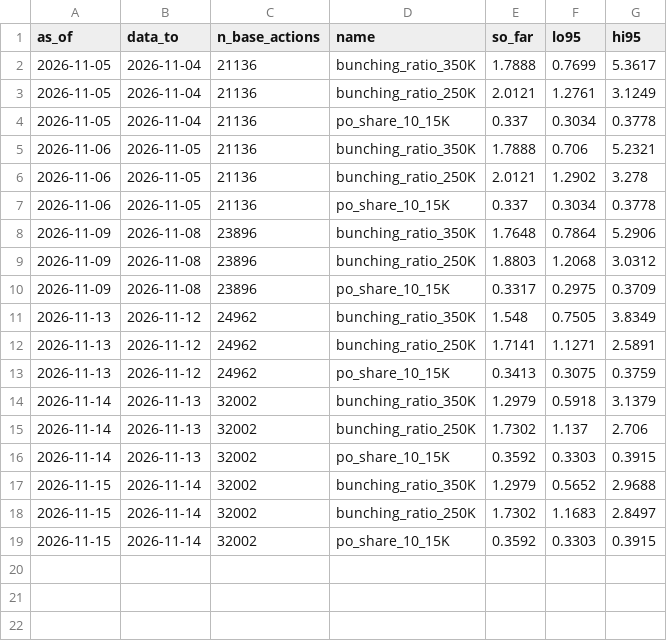
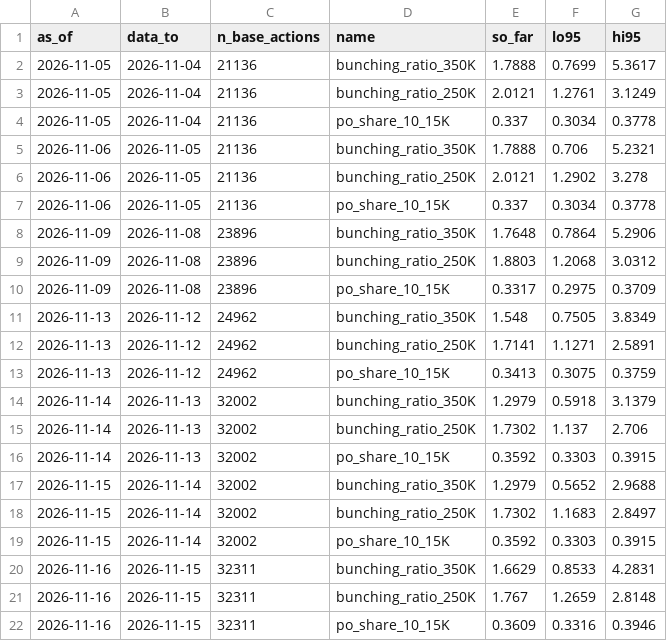
Before and after one commit to e-burress/federal-contract-competition, a CSV file: results/tracking_PIO-F2-threshold-fy2027q1-20261024_history.csv, drawn as a sheet.

```diff
--- a/results/tracking_PIO-F2-threshold-fy2027q1-20261024_history.csv
+++ b/results/tracking_PIO-F2-threshold-fy2027q1-20261024_history.csv
@@ -19 +19,4 @@ as_of,data_to,n_base_actions,name,so_far,lo95,hi95
 2026-11-15,2026-11-14,32002,po_share_10_15K,0.3592,0.3303,0.3915
+2026-11-16,2026-11-15,32311,bunching_ratio_350K,1.6629,0.8533,4.2831
+2026-11-16,2026-11-15,32311,bunching_ratio_250K,1.767,1.2659,2.8148
+2026-11-16,2026-11-15,32311,po_share_10_15K,0.3609,0.3316,0.3946
```
Also changed, not shown: results/live_fy2027_by_agency.csv, results/sam_api_pulls.csv, 8 other files.
